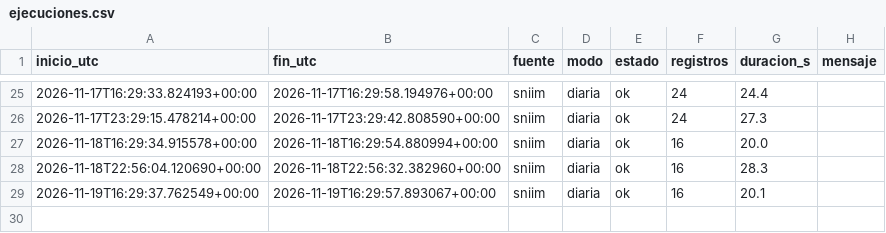
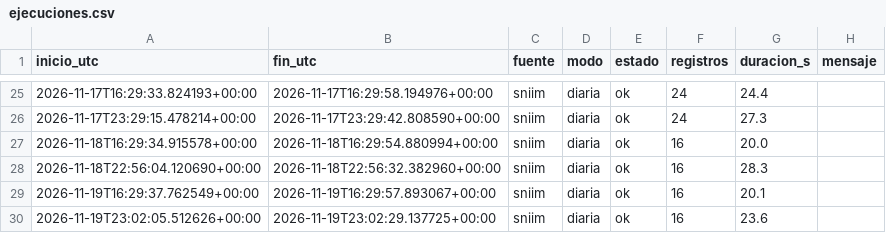
Before and after one commit to carolivettte/tdl-antojo-colima, a CSV file: data/bitacora/ejecuciones.csv, drawn as a sheet; only a part is shown, gaps mark what is left out; the diff names each change by its address in the sheet, - before the commit and + after, or states it on an @@ line.

```diff
--- a/data/bitacora/ejecuciones.csv
+++ b/data/bitacora/ejecuciones.csv
+row 30: 2026-11-19T23:02:05.512626+00:00 | 2026-11-19T23:02:29.137725+00:00 | sniim | diaria | ok | 16 | 23.6
```
Also changed, not shown: data/bitacora/puerta_calidad.csv, data/bitacora/respaldos.csv, 7 other files.
